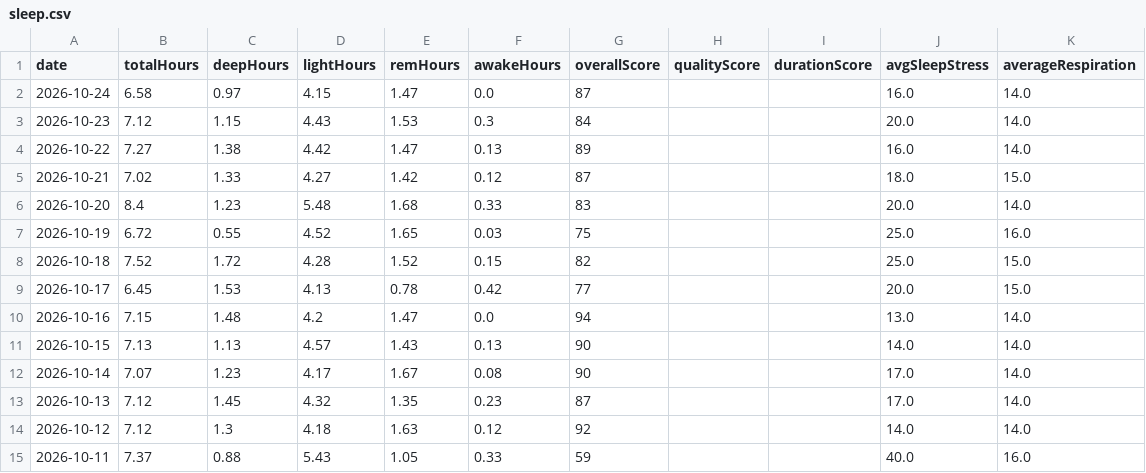
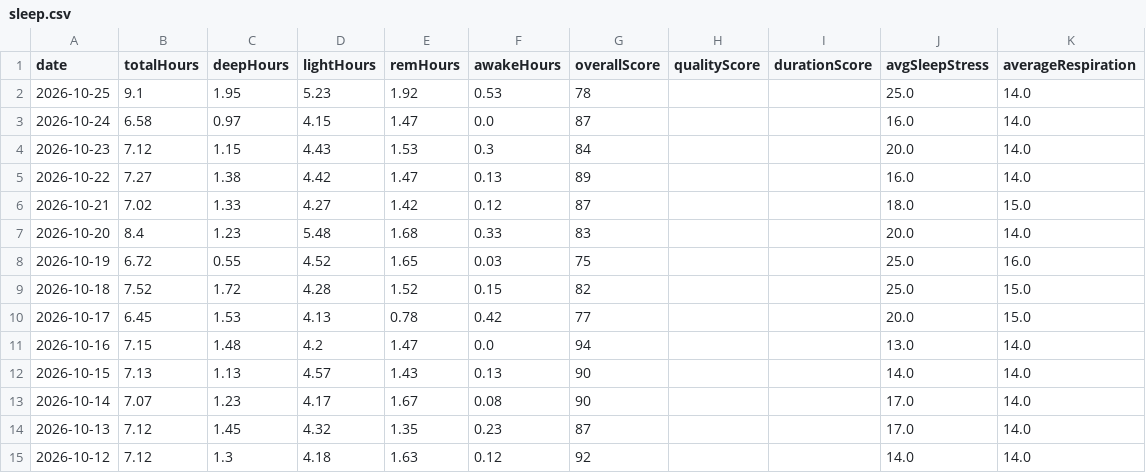
Before and after one commit to Globalcare2026/garmin-sync, a CSV file: data/latest/sleep.csv, drawn as a sheet.

```diff
--- a/data/latest/sleep.csv
+++ b/data/latest/sleep.csv
@@ -1,2 +1,3 @@
 date,totalHours,deepHours,lightHours,remHours,awakeHours,overallScore,qualityScore,durationScore,avgSleepStress,averageRespiration
+2026-10-25,9.1,1.95,5.23,1.92,0.53,78,,,25.0,14.0
 2026-10-24,6.58,0.97,4.15,1.47,0.0,87,,,16.0,14.0
@@ -14,2 +15 @@ date,totalHours,deepHours,lightHours,remHours,awakeHours,overallScore,qualitySco
 2026-10-12,7.12,1.3,4.18,1.63,0.12,92,,,14.0,14.0
-2026-10-11,7.37,0.88,5.43,1.05,0.33,59,,,40.0,16.0
```
Also changed, not shown: data/history/activities_history.csv, data/latest/hrv.csv, 7 other files.
